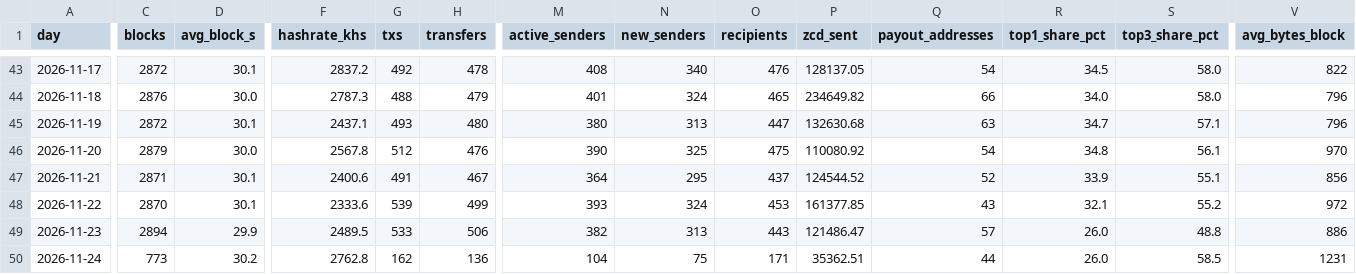
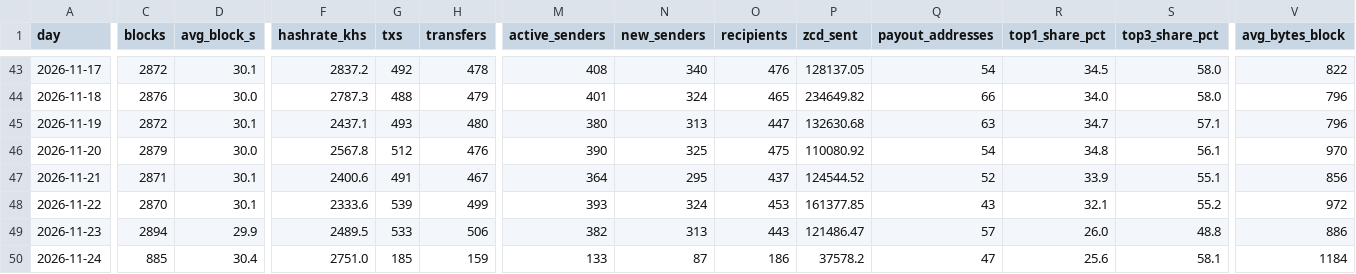
Before and after one commit to brilliantnodes/zycord-pulse, a CSV file: data/pulse_daily.csv, drawn as a sheet; only a part is shown, gaps mark what is left out; the diff covers the shown part only; the diff names each change by its address in the sheet, - before the commit and + after, or states it on an @@ line.

Commit message:
Data: block 139,055, 2026-11-24T07:29:33Z

```diff
--- a/data/pulse_daily.csv
+++ b/data/pulse_daily.csv
-C50 (blocks): 773
+C50 (blocks): 885
-D50 (avg_block_s): 30.2
+D50 (avg_block_s): 30.4
-F50 (hashrate_khs): 2762.8
+F50 (hashrate_khs): 2751.0
-G50 (txs): 162
+G50 (txs): 185
-H50 (transfers): 136
+H50 (transfers): 159
-M50 (active_senders): 104
+M50 (active_senders): 133
-N50 (new_senders): 75
+N50 (new_senders): 87
-O50 (recipients): 171
+O50 (recipients): 186
-P50 (zcd_sent): 35362.51
+P50 (zcd_sent): 37578.2
-Q50 (payout_addresses): 44
+Q50 (payout_addresses): 47
-R50 (top1_share_pct): 26.0
+R50 (top1_share_pct): 25.6
-S50 (top3_share_pct): 58.5
+S50 (top3_share_pct): 58.1
-V50 (avg_bytes_block): 1231
+V50 (avg_bytes_block): 1184
```
Also changed, not shown: 3 edited cells elsewhere in this file, 2 other files.
